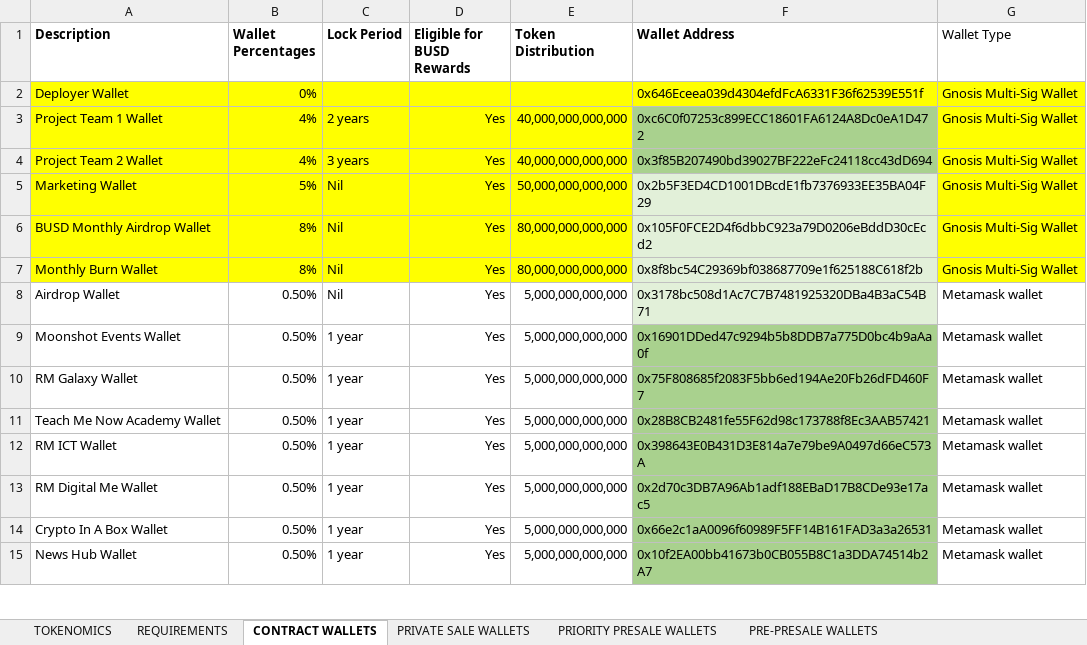
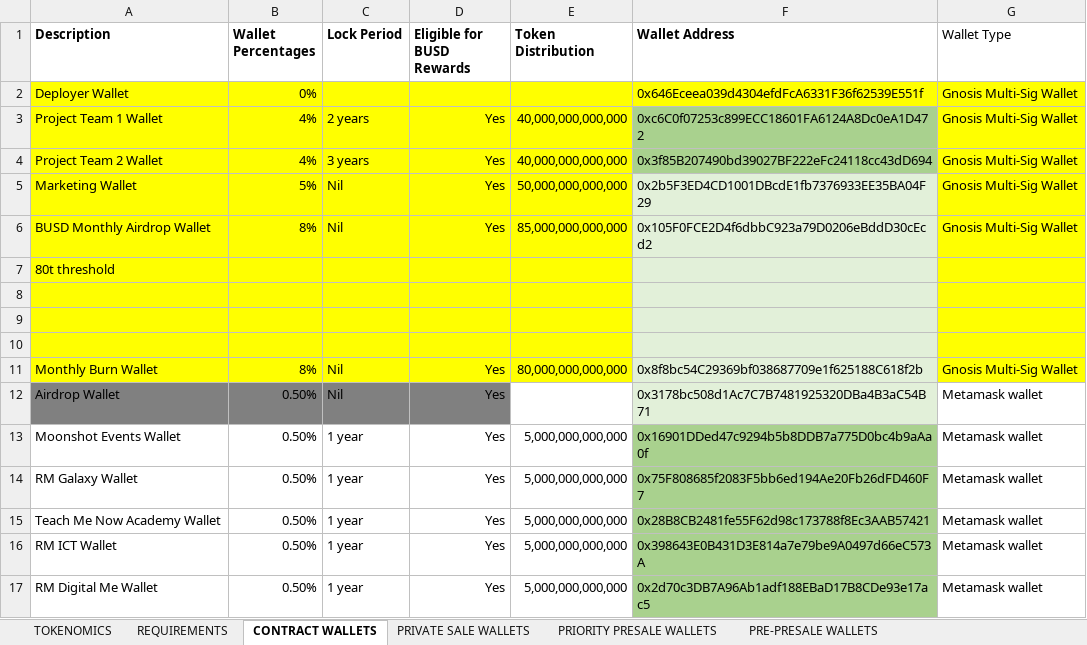
Before and after one commit to RewardMiner/Rewardminercoin, an Excel workbook: Reward_Miner_Token_Wallets_and_Instructions_with_Multi-SIG_wallet_addresses.xlsx, sheet CONTRACT WALLETS, drawn as a sheet; only a part is shown; the shorter side is filled out with more unchanged rows; values as stored, in another font and other column widths than the file's, no borders; addresses are those after the commit; the diff names each change by its address in the sheet, - before the commit and + after, or states it on an @@ line.

```diff
--- a/Reward_Miner_Token_Wallets_and_Instructions_with_Multi-SIG_wallet_addresses.xlsx (sheet CONTRACT WALLETS)
+++ b/Reward_Miner_Token_Wallets_and_Instructions_with_Multi-SIG_wallet_addresses.xlsx (sheet CONTRACT WALLETS)
-E6 (Token Distribution): 80,000,000,000,000
+E6 (Token Distribution): 85,000,000,000,000
+row 7: 80t threshold
+row 8: (empty)
+row 9: (empty)
+row 10: (empty)
-A12:D12 fill: none
+A12:D12 fill: #808080
-E12 (Token Distribution): 5,000,000,000,000
+E12 (Token Distribution): (empty)
```
Also changed, not shown: sheet TOKENOMICS, 1 other file.
